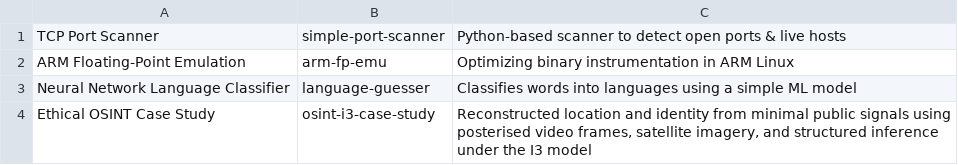
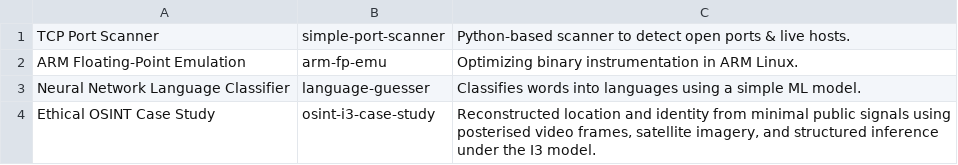
Before and after one commit to mbeardwell/mbeardwell, a CSV file: docs/projects.csv, drawn as a sheet.

Commit message:
Minor syntax change in bio

```diff
--- a/docs/projects.csv
+++ b/docs/projects.csv
@@ -1,4 +1,4 @@
-TCP Port Scanner,simple-port-scanner,"Python-based scanner to detect open ports & live hosts"
-ARM Floating-Point Emulation,arm-fp-emu,"Optimizing binary instrumentation in ARM Linux"
-Neural Network Language Classifier,language-guesser,"Classifies words into languages using a simple ML model"
-Ethical OSINT Case Study,osint-i3-case-study,"Reconstructed location and identity from minimal public signals using posterised video frames, satellite imagery, and structured inference under the I3 model"
+TCP Port Scanner,simple-port-scanner,"Python-based scanner to detect open ports & live hosts."
+ARM Floating-Point Emulation,arm-fp-emu,"Optimizing binary instrumentation in ARM Linux."
+Neural Network Language Classifier,language-guesser,"Classifies words into languages using a simple ML model."
+Ethical OSINT Case Study,osint-i3-case-study,"Reconstructed location and identity from minimal public signals using posterised video frames, satellite imagery, and structured inference under the I3 model."
```
